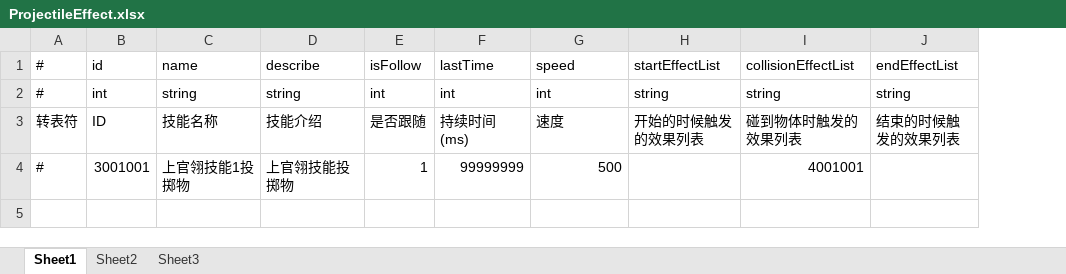
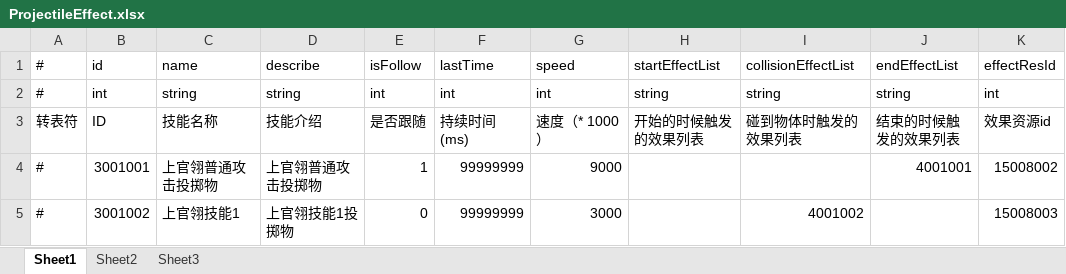
Before and after one commit to thanklzhang/001_GameFramework_Config, an Excel workbook: data_table/ProjectileEffect.xlsx, sheet Sheet1, drawn as a sheet; values as stored, in another font and other column widths than the file's, no borders; the diff names each change by its address in the sheet, - before the commit and + after, or states it on an @@ line.

```diff
--- a/data_table/ProjectileEffect.xlsx (sheet Sheet1)
+++ b/data_table/ProjectileEffect.xlsx (sheet Sheet1)
+column K, rows 1-4: effectResId | int | 效果资源id | 15008002
-G3: 速度
+G3: 速度（* 1000）
-C4: 上官翎技能1投掷物
+C4: 上官翎普通攻击投掷物
-D4: 上官翎技能投掷物
+D4: 上官翎普通攻击投掷物
-G4: 500
+G4: 9000
-I4: 4001001
+I4: (empty)
-J4: (empty)
+J4: 4001001
+row 5: # | 3001002 | 上官翎技能1 | 上官翎技能1投掷物 | 0 | 99999999 | 3000 |  | 4001002 |  | 15008003
```
Also changed, not shown: data_table/CalculateEffect.xlsx, data_table/EntityInfo.xlsx, 11 other files.
